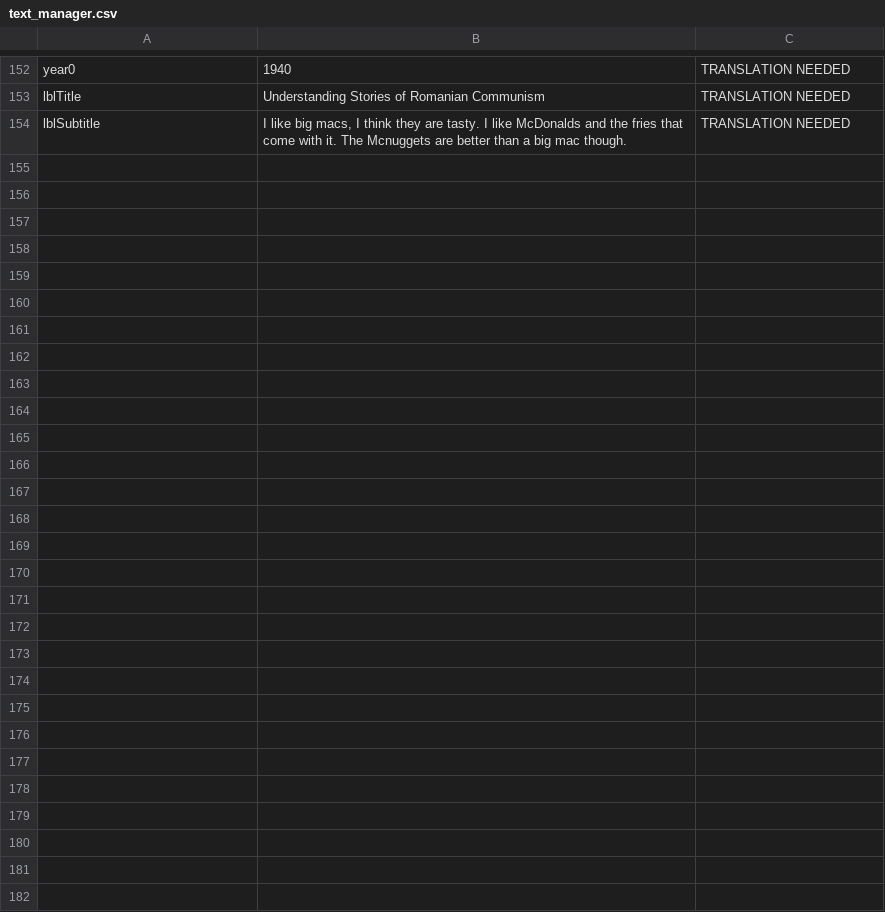
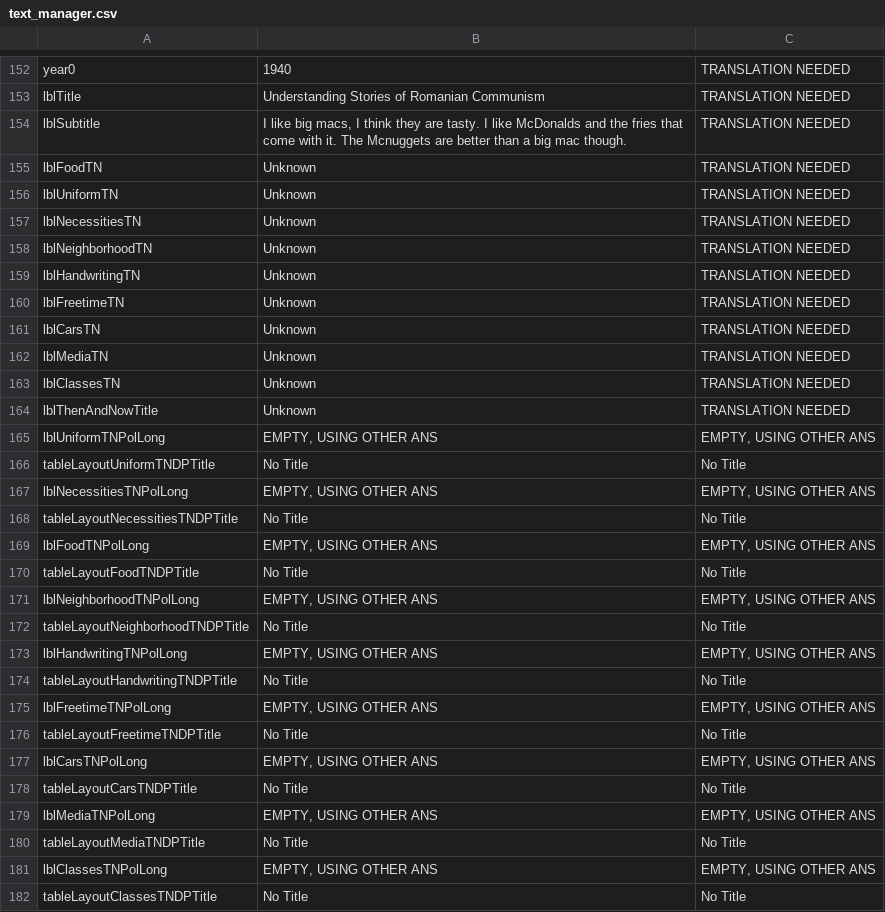
Before and after one commit to mrc624/Museum-of-Communism-Romania-Learning-Tool, a CSV file: IQP_Tester/bin/Debug/text_manager.csv, drawn as a sheet; only a part is shown, gaps mark what is left out; the diff names each change by its address in the sheet, - before the commit and + after, or states it on an @@ line.

Commit message:
text manager things

```diff
--- a/IQP_Tester/bin/Debug/text_manager.csv
+++ b/IQP_Tester/bin/Debug/text_manager.csv
+row 155: lblFoodTN | Unknown | TRANSLATION NEEDED
+row 156: lblUniformTN | Unknown | TRANSLATION NEEDED
+row 157: lblNecessitiesTN | Unknown | TRANSLATION NEEDED
+row 158: lblNeighborhoodTN | Unknown | TRANSLATION NEEDED
+row 159: lblHandwritingTN | Unknown | TRANSLATION NEEDED
+row 160: lblFreetimeTN | Unknown | TRANSLATION NEEDED
+row 161: lblCarsTN | Unknown | TRANSLATION NEEDED
+row 162: lblMediaTN | Unknown | TRANSLATION NEEDED
+row 163: lblClassesTN | Unknown | TRANSLATION NEEDED
+row 164: lblThenAndNowTitle | Unknown | TRANSLATION NEEDED
+row 165: lblUniformTNPolLong | EMPTY, USING OTHER ANS | EMPTY, USING OTHER ANS
+row 166: tableLayoutUniformTNDPTitle | No Title | No Title
+row 167: lblNecessitiesTNPolLong | EMPTY, USING OTHER ANS | EMPTY, USING OTHER ANS
+row 168: tableLayoutNecessitiesTNDPTitle | No Title | No Title
+row 169: lblFoodTNPolLong | EMPTY, USING OTHER ANS | EMPTY, USING OTHER ANS
+row 170: tableLayoutFoodTNDPTitle | No Title | No Title
+row 171: lblNeighborhoodTNPolLong | EMPTY, USING OTHER ANS | EMPTY, USING OTHER ANS
+row 172: tableLayoutNeighborhoodTNDPTitle | No Title | No Title
+row 173: lblHandwritingTNPolLong | EMPTY, USING OTHER ANS | EMPTY, USING OTHER ANS
+row 174: tableLayoutHandwritingTNDPTitle | No Title | No Title
+row 175: lblFreetimeTNPolLong | EMPTY, USING OTHER ANS | EMPTY, USING OTHER ANS
+row 176: tableLayoutFreetimeTNDPTitle | No Title | No Title
+row 177: lblCarsTNPolLong | EMPTY, USING OTHER ANS | EMPTY, USING OTHER ANS
+row 178: tableLayoutCarsTNDPTitle | No Title | No Title
+row 179: lblMediaTNPolLong | EMPTY, USING OTHER ANS | EMPTY, USING OTHER ANS
+row 180: tableLayoutMediaTNDPTitle | No Title | No Title
+row 181: lblClassesTNPolLong | EMPTY, USING OTHER ANS | EMPTY, USING OTHER ANS
+row 182: tableLayoutClassesTNDPTitle | No Title | No Title
```
Also changed, not shown: 2 other files.
